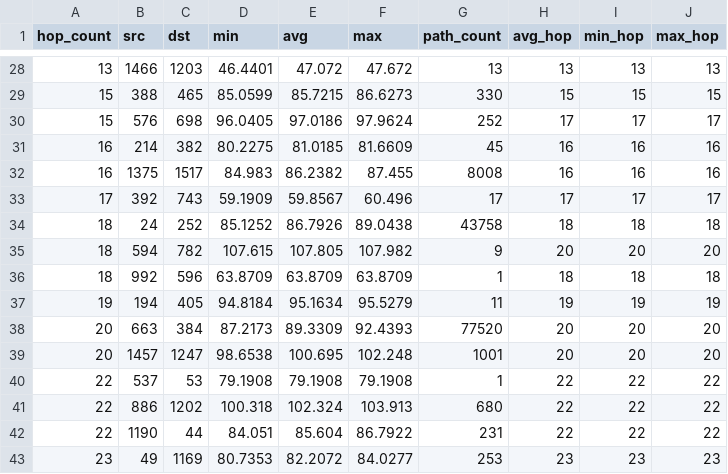
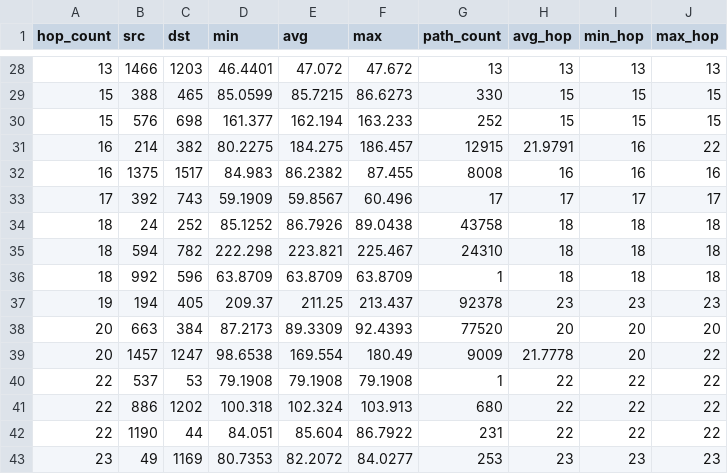
Before and after one commit to markverick/area-routing-path-stretch, a CSV file: results/72x11.csv, drawn as a sheet; only a part is shown, gaps mark what is left out; the diff covers the shown part only.

```diff
--- a/results/72x11.csv
+++ b/results/72x11.csv
@@ -29,4 +29,4 @@ hop_count,src,dst,min,avg,max,path_count,avg_hop,min_hop,max_hop
 15,388,465,85.0599,85.7215,86.6273,330,15,15,15
-15,576,698,96.0405,97.0186,97.9624,252,17,17,17
-16,214,382,80.2275,81.0185,81.6609,45,16,16,16
+15,576,698,161.377,162.194,163.233,252,15,15,15
+16,214,382,80.2275,184.275,186.457,12915,21.9791,16,22
 16,1375,1517,84.983,86.2382,87.455,8008,16,16,16
@@ -34,7 +34,7 @@ hop_count,src,dst,min,avg,max,path_count,avg_hop,min_hop,max_hop
 18,24,252,85.1252,86.7926,89.0438,43758,18,18,18
-18,594,782,107.615,107.805,107.982,9,20,20,20
+18,594,782,222.298,223.821,225.467,24310,18,18,18
 18,992,596,63.8709,63.8709,63.8709,1,18,18,18
-19,194,405,94.8184,95.1634,95.5279,11,19,19,19
+19,194,405,209.37,211.25,213.437,92378,23,23,23
 20,663,384,87.2173,89.3309,92.4393,77520,20,20,20
-20,1457,1247,98.6538,100.695,102.248,1001,20,20,20
+20,1457,1247,98.6538,169.554,180.49,9009,21.7778,20,22
 22,537,53,79.1908,79.1908,79.1908,1,22,22,22
```
Also changed, not shown: 130 edited cells elsewhere in this file, results/18x11.csv, results/36x11.csv, 19 other files.
